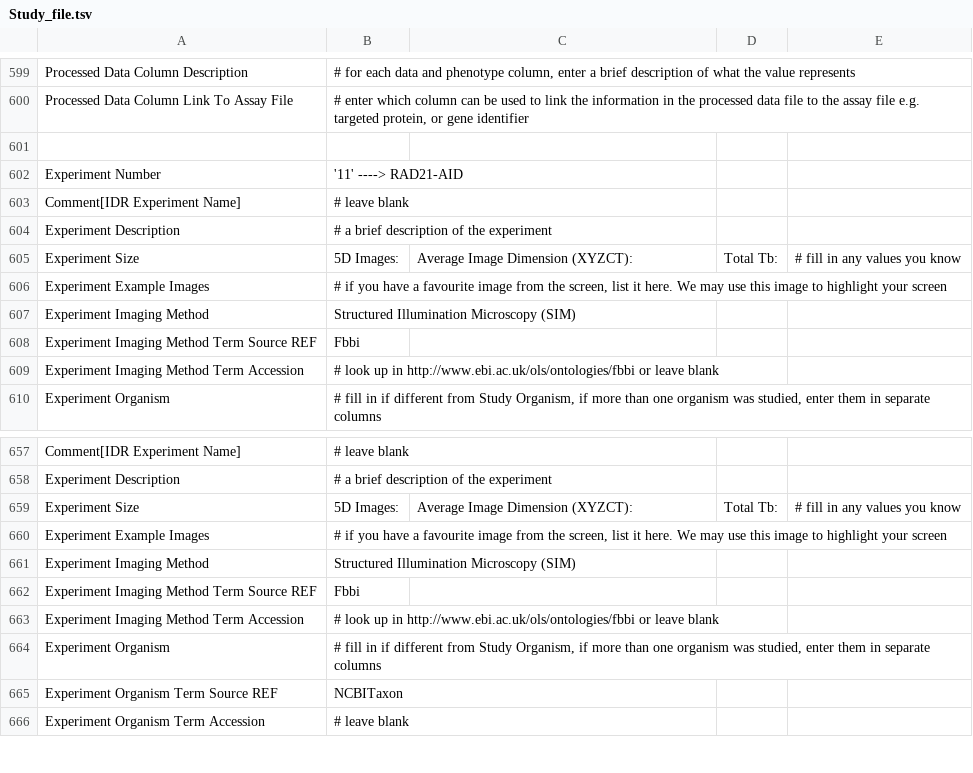
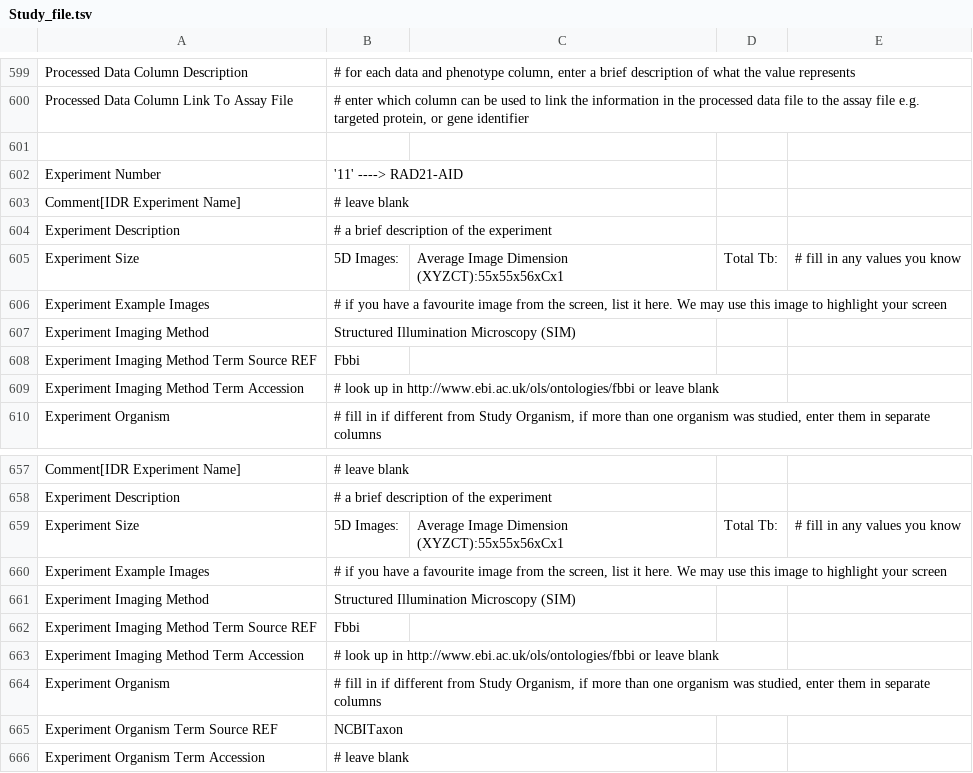
Before and after one commit to Georgesalzoghby/Image-Data-Annotation, a TSV file: Study_file.tsv, drawn as a sheet; only a part is shown, gaps mark what is left out; the diff covers the shown part only.

```diff
--- a/Study_file.tsv
+++ b/Study_file.tsv
@@ -604,3 +604,3 @@ Comment[IDR Experiment Name]	     # leave blank
 Experiment Description	# a brief description of the experiment																																
-Experiment Size	5D Images: 	    Average Image Dimension (XYZCT):	Total Tb: 	# fill in any values you know																													
+Experiment Size	5D Images: 	    Average Image Dimension (XYZCT):55x55x56xCx1	Total Tb: 	# fill in any values you know																													
 Experiment Example Images	    # if you have a favourite image from the screen, list it here.  We may use this image to highlight your screen																																
@@ -658,3 +658,3 @@ Comment[IDR Experiment Name]	     # leave blank
 Experiment Description	# a brief description of the experiment																																
-Experiment Size	5D Images: 	    Average Image Dimension (XYZCT):	Total Tb: 	# fill in any values you know																													
+Experiment Size	5D Images: 	    Average Image Dimension (XYZCT):55x55x56xCx1	Total Tb: 	# fill in any values you know																													
 Experiment Example Images	    # if you have a favourite image from the screen, list it here.  We may use this image to highlight your screen																																
```
Also changed, not shown: 10 edited cells elsewhere in this file.
